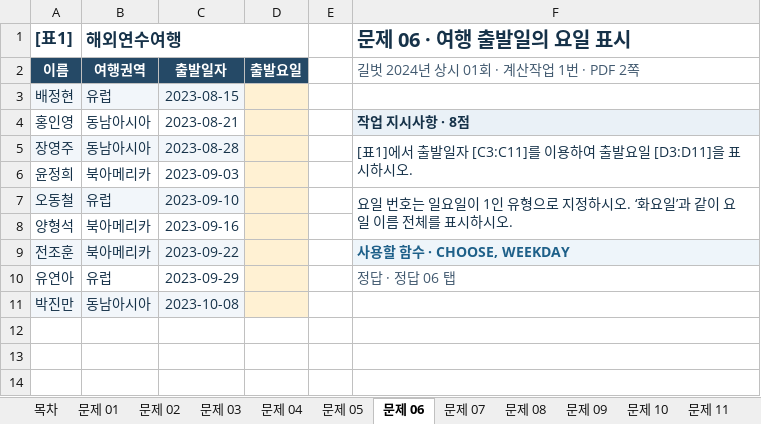
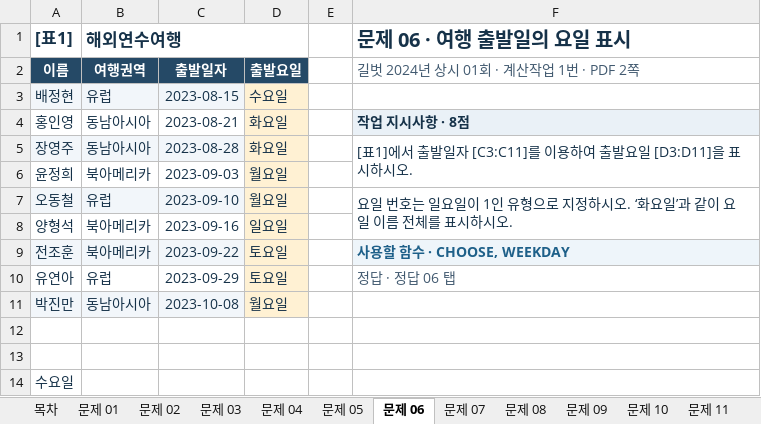
Before and after one commit to najongjine/CompUse2nd, an Excel workbook: 실기/기출모의고사 - 복사본/검색참조함수_기출복원_27문제.xlsx, sheet 문제 06, drawn as a sheet; values as stored, in another font and other column widths than the file's, no borders; the diff names each change by its address in the sheet, - before the commit and + after, or states it on an @@ line.

```diff
--- a/실기/기출모의고사 - 복사본/검색참조함수_기출복원_27문제.xlsx (sheet 문제 06)
+++ b/실기/기출모의고사 - 복사본/검색참조함수_기출복원_27문제.xlsx (sheet 문제 06)
-D3: (empty)
+D3: 수요일
-D4:D5: (empty)
+D4:D5: 화요일
-D6:D7: (empty)
+D6:D7: 월요일
-D8: (empty)
+D8: 일요일
-D9:D10: (empty)
+D9:D10: 토요일
-D11: (empty)
+D11: 월요일
+row 12: (empty)
+row 13: (empty)
+row 14: 수요일
```
Also changed, not shown: sheet 문제 19, sheet 문제 12, sheet 문제 09, sheet 문제 02, sheet 문제 17, sheet 문제 07, 14 more sheets, formulas that keep their value, 실기/기출모의고사 - 복사본/날짜시간함수_기출복원_14문제.xlsx.
